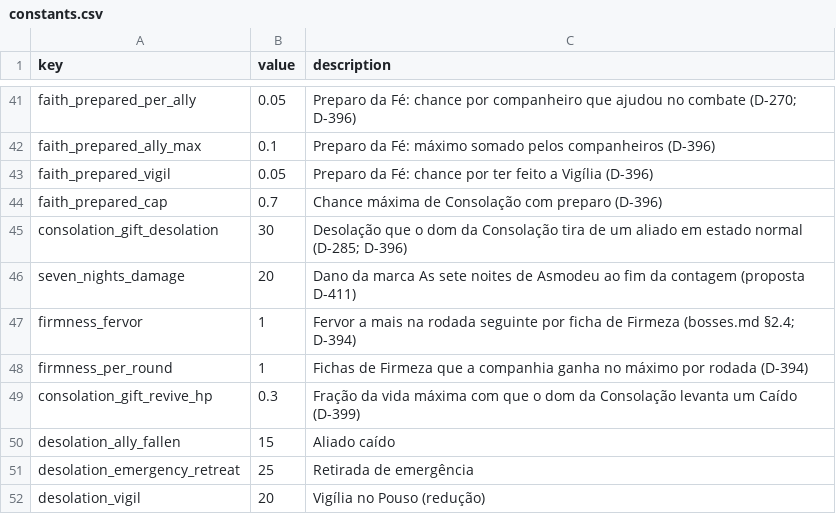
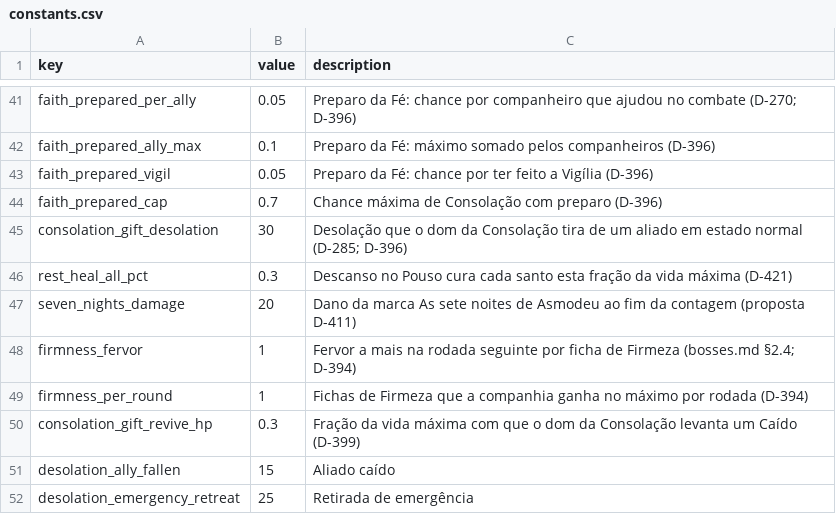
Before and after one commit to alnsouza90/Ad-Inferos---RPG, a CSV file: docs/balance/constants.csv, drawn as a sheet; only a part is shown, gaps mark what is left out; the shorter side is filled out with more unchanged rows.

```diff
--- a/docs/balance/constants.csv
+++ b/docs/balance/constants.csv
@@ -45,2 +45,3 @@ faith_prepared_cap,0.7,Chance máxima de Consolação com preparo (D-396)
 consolation_gift_desolation,30,Desolação que o dom da Consolação tira de um aliado em estado normal (D-285; D-396)
+rest_heal_all_pct,0.3,Descanso no Pouso cura cada santo esta fração da vida máxima (D-421)
 seven_nights_damage,20,Dano da marca As sete noites de Asmodeu ao fim da contagem (proposta D-411)
```
Also changed, not shown: docs/balance/enemies.csv, tools/art/pixel_characters.csv, 12 other files.
